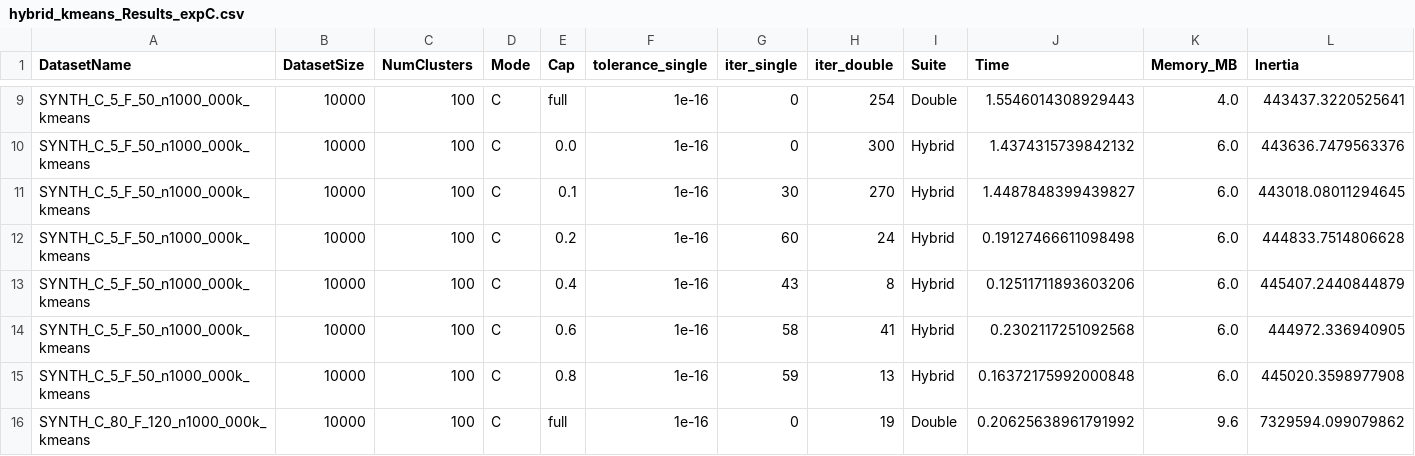
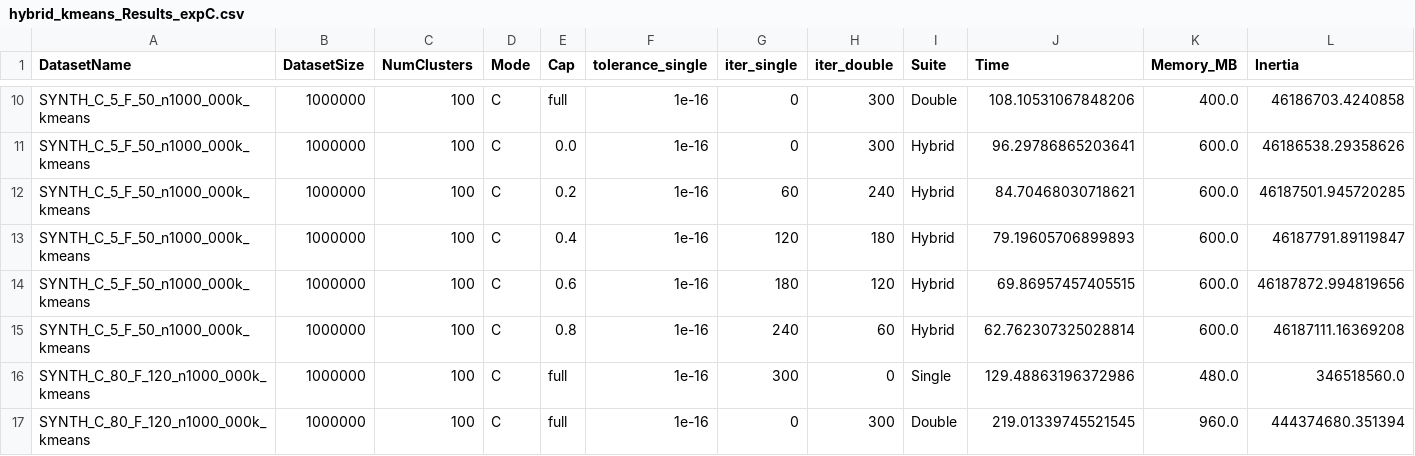
Before and after one commit to atiya16384/iterative_refinement_kmeans, a CSV file: Results/hybrid_kmeans_Results_expC.csv, drawn as a sheet; only a part is shown, gaps mark what is left out; removed rows and columns are numbered as before the commit, all else as after; the diff covers the shown part only; the diff names each change by its address in the sheet, - before the commit and + after, or states it on an @@ line.

```diff
--- a/Results/hybrid_kmeans_Results_expC.csv
+++ b/Results/hybrid_kmeans_Results_expC.csv
-B10:B11 (DatasetSize): 10000
+B10:B11 (DatasetSize): 1000000
-H10 (iter_double): 254
+H10 (iter_double): 300
-J10 (Time): 1.5546014308929443
+J10 (Time): 108.10531067848206
-K10 (Memory_MB): 4.0
+K10 (Memory_MB): 400.0
-L10 (Inertia): 443437.3220525641
+L10 (Inertia): 46186703.4240858
-J11 (Time): 1.4374315739842132
+J11 (Time): 96.29786865203641
-K11 (Memory_MB): 6.0
+K11 (Memory_MB): 600.0
-L11 (Inertia): 443636.7479563376
+L11 (Inertia): 46186538.29358626
-row 11: SYNTH_C_5_F_50_n1000_000k_kmeans | 10000 | 100 | C | 0.1 | 1e-16 | 30 | 270 | Hybrid | 1.4487848399439827 | 6.0 | 443018.08011294645
-B12:B15 (DatasetSize): 10000
+B12:B15 (DatasetSize): 1000000
-H12 (iter_double): 24
+H12 (iter_double): 240
-J12 (Time): 0.19127466611098498
+J12 (Time): 84.70468030718621
-K12:K15 (Memory_MB): 6.0
+K12:K15 (Memory_MB): 600.0
-L12 (Inertia): 444833.7514806628
+L12 (Inertia): 46187501.945720285
-G13 (iter_single): 43
+G13 (iter_single): 120
-H13 (iter_double): 8
+H13 (iter_double): 180
-J13 (Time): 0.12511711893603206
+J13 (Time): 79.19605706899893
-L13 (Inertia): 445407.2440844879
+L13 (Inertia): 46187791.89119847
-G14 (iter_single): 58
+G14 (iter_single): 180
-H14 (iter_double): 41
+H14 (iter_double): 120
-J14 (Time): 0.2302117251092568
+J14 (Time): 69.86957457405515
-L14 (Inertia): 444972.336940905
+L14 (Inertia): 46187872.994819656
-G15 (iter_single): 59
+G15 (iter_single): 240
-H15 (iter_double): 13
+H15 (iter_double): 60
-J15 (Time): 0.16372175992000848
+J15 (Time): 62.762307325028814
-L15 (Inertia): 445020.3598977908
+L15 (Inertia): 46187111.16369208
+row 16: SYNTH_C_80_F_120_n1000_000k_kmeans | 1000000 | 100 | C | full | 1e-16 | 300 | 0 | Single | 129.48863196372986 | 480.0 | 346518560.0
-B17 (DatasetSize): 10000
+B17 (DatasetSize): 1000000
-H17 (iter_double): 19
+H17 (iter_double): 300
-J17 (Time): 0.20625638961791992
+J17 (Time): 219.01339745521545
-K17 (Memory_MB): 9.6
+K17 (Memory_MB): 960.0
-L17 (Inertia): 7329594.099079862
+L17 (Inertia): 444374680.351394
```
Also changed, not shown: 2 added rows, 2 removed rows and 63 edited cells elsewhere in this file, Results/hybrid_kmeans_Results_expD.csv, Results/hybrid_kmeans_Results_expE.csv, 42 other files.
